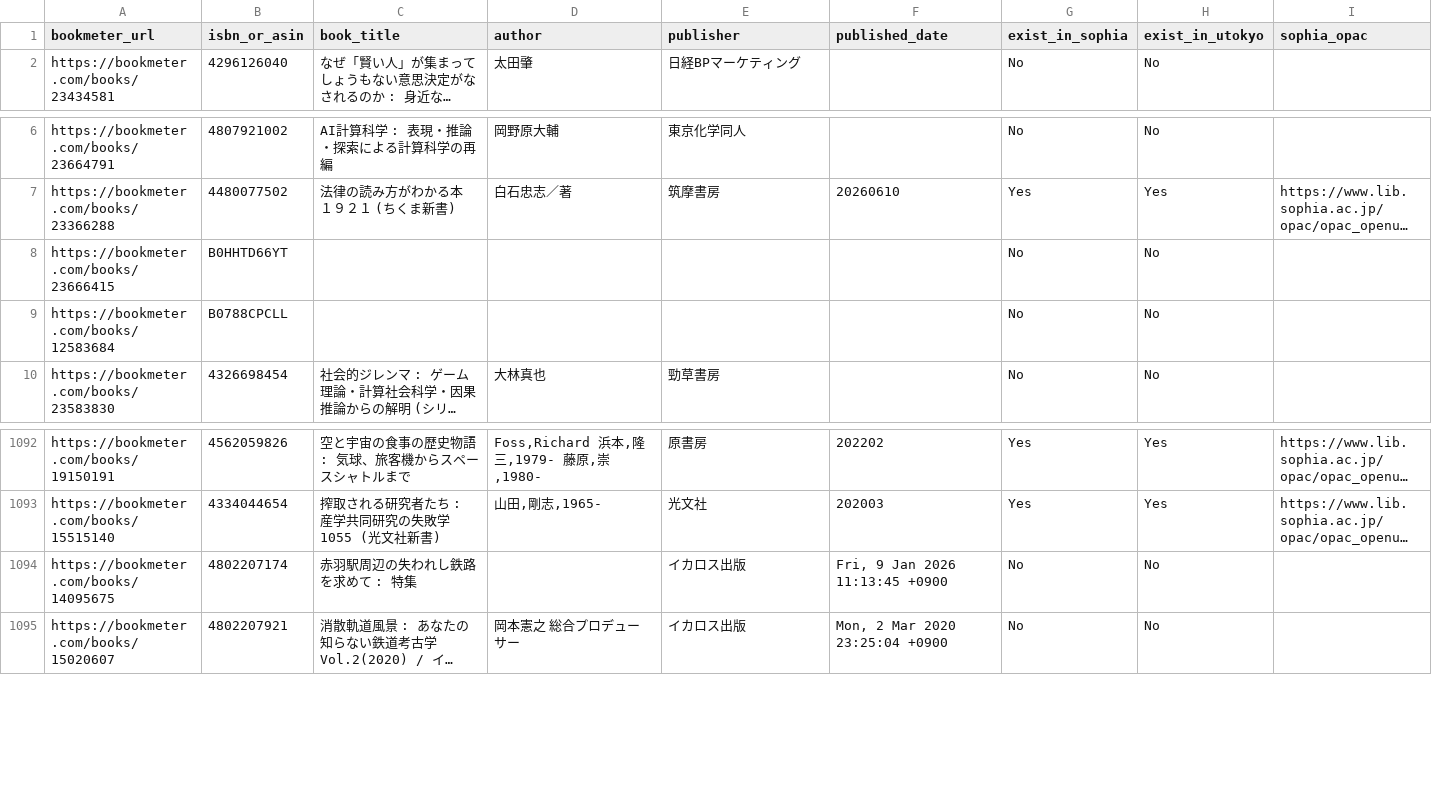
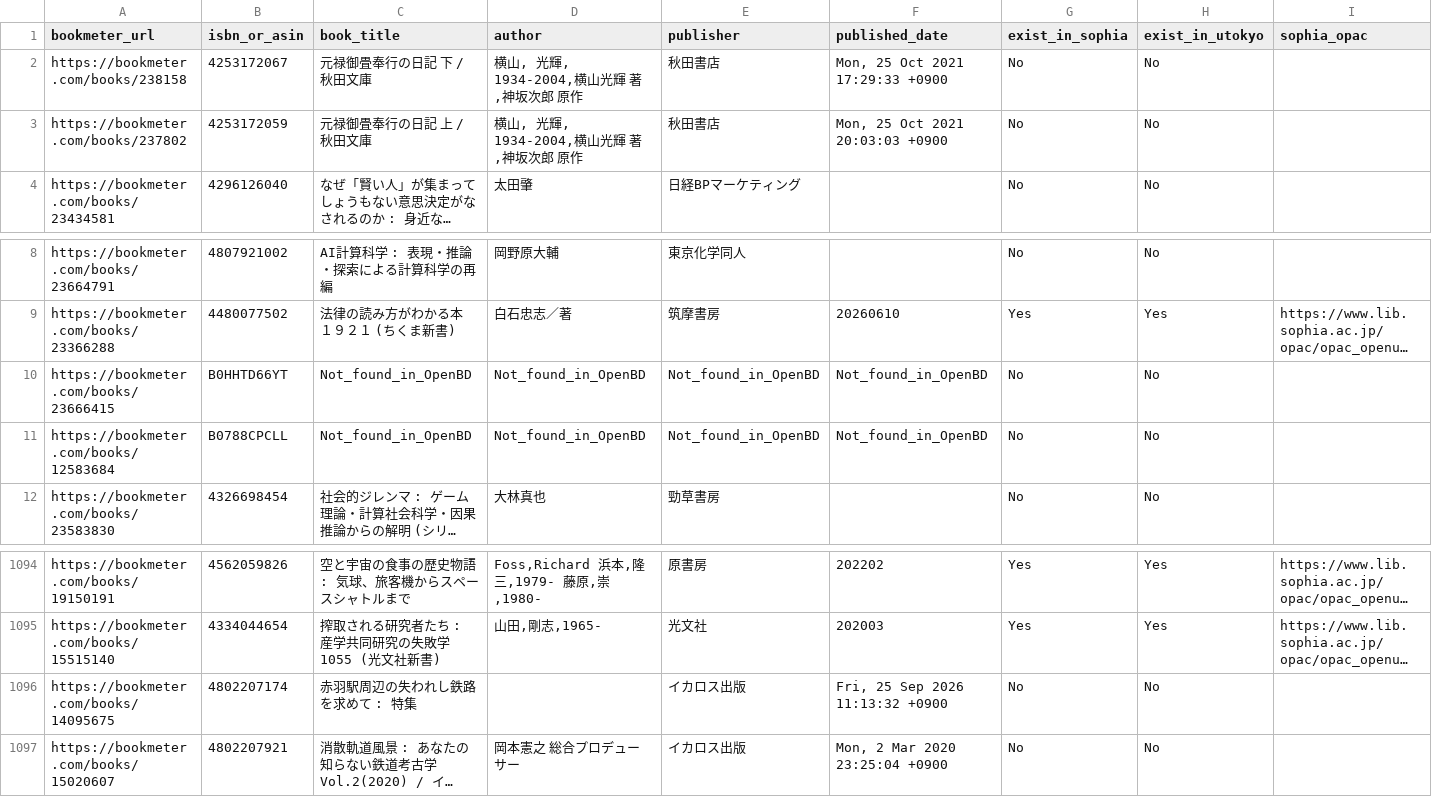
Before and after one commit to stepney141/bookmaker, a CSV file: apps/bookmeter/csv/bookmeter_wish_books.csv, drawn as a sheet; only a part is shown, gaps mark what is left out; long unchanged cells end in …; addresses are those after the commit; rows hold the shown columns only; the diff names each change by its address in the sheet, - before the commit and + after, or states it on an @@ line.

```diff
--- a/apps/bookmeter/csv/bookmeter_wish_books.csv
+++ b/apps/bookmeter/csv/bookmeter_wish_books.csv
+row 2: https://bookmeter.com/books/238158 | 4253172067 | 元禄御畳奉行の日記 下 / 秋田文庫 | 横山, 光輝, 1934-2004,横山光輝 著,神坂次郎 原作 | 秋田書店 | Mon, 25 Oct 2021 17:29:33 +0900 | No | No
+row 3: https://bookmeter.com/books/237802 | 4253172059 | 元禄御畳奉行の日記 上 / 秋田文庫 | 横山, 光輝, 1934-2004,横山光輝 著,神坂次郎 原作 | 秋田書店 | Mon, 25 Oct 2021 20:03:03 +0900 | No | No
-C10:C11 (book_title): (empty)
+C10:C11 (book_title): Not_found_in_OpenBD
-D10:D11 (author): (empty)
+D10:D11 (author): Not_found_in_OpenBD
-E10:E11 (publisher): (empty)
+E10:E11 (publisher): Not_found_in_OpenBD
-F10:F11 (published_date): (empty)
+F10:F11 (published_date): Not_found_in_OpenBD
-F1096 (published_date): Fri, 9 Jan 2026 11:13:45 +0900
+F1096 (published_date): Fri, 25 Sep 2026 11:13:32 +0900
```
Also changed, not shown: apps/bookmeter/csv/bookmeter_stacked_books.csv, apps/bookmeter/csv/not_in_Sophia.csv, 3 other files.
